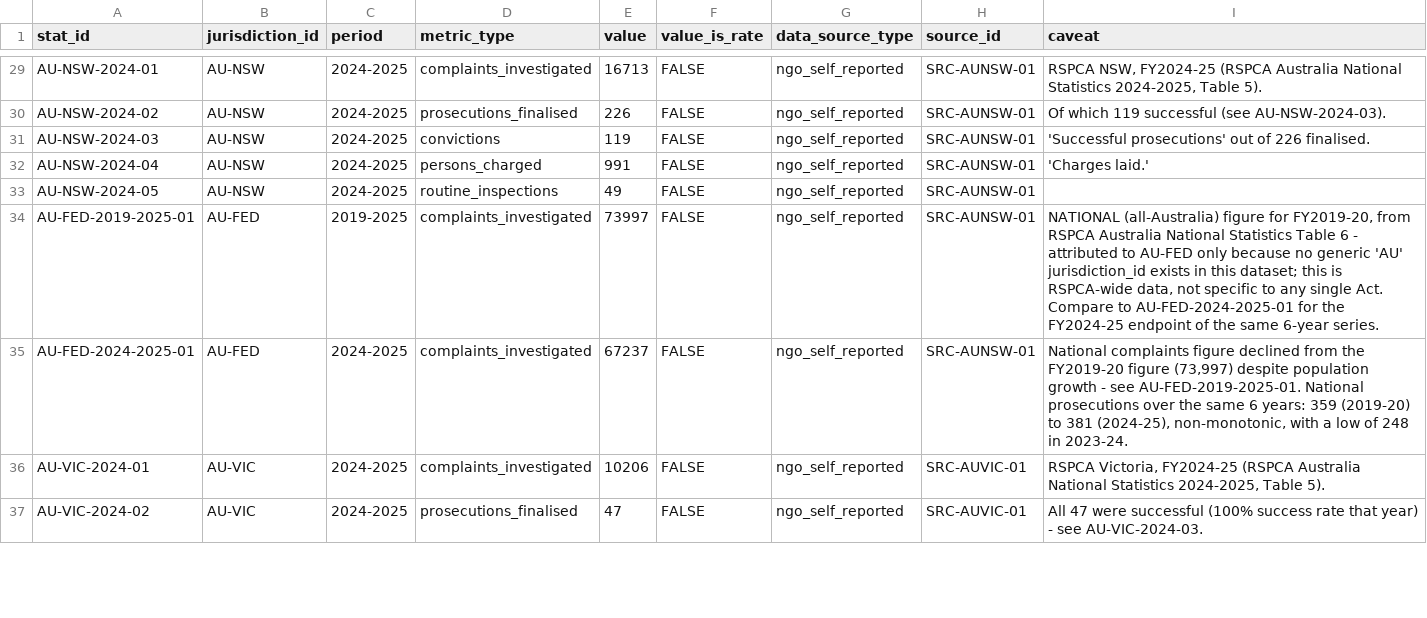
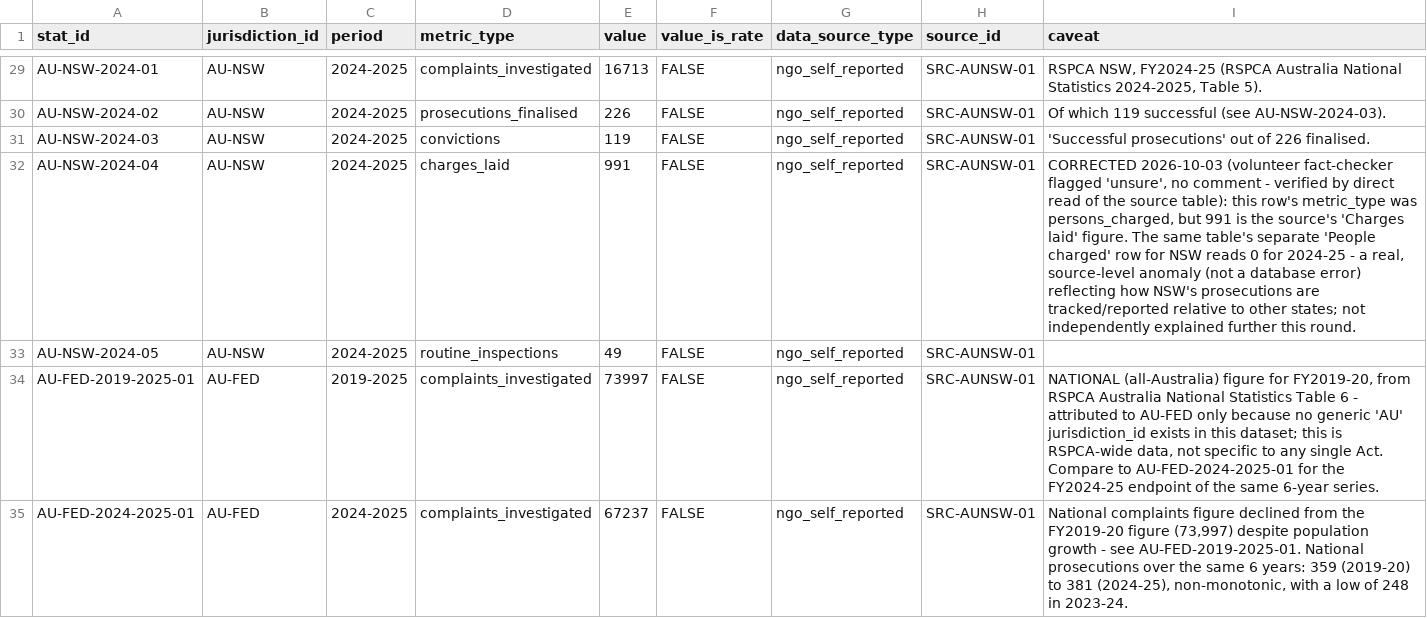
Before and after one commit to nanyi-deng/apld, a CSV file: data/enforcement_statistics.csv, drawn as a sheet; only a part is shown, gaps mark what is left out; the shorter side is filled out with more unchanged rows; the diff covers the shown part only.

```diff
--- a/data/enforcement_statistics.csv
+++ b/data/enforcement_statistics.csv
@@ -31,3 +31,3 @@ AU-NSW-2024-02,AU-NSW,2024-2025,prosecutions_finalised,226,FALSE,ngo_self_report
 AU-NSW-2024-03,AU-NSW,2024-2025,convictions,119,FALSE,ngo_self_reported,SRC-AUNSW-01,'Successful prosecutions' out of 226 finalised.
-AU-NSW-2024-04,AU-NSW,2024-2025,persons_charged,991,FALSE,ngo_self_reported,SRC-AUNSW-01,'Charges laid.'
+AU-NSW-2024-04,AU-NSW,2024-2025,charges_laid,991,FALSE,ngo_self_reported,SRC-AUNSW-01,"CORRECTED 2026-10-03 (volunteer fact-checker flagged 'unsure', no comment - verified by direct read of the source table): this row's metric_type was persons_charged, but 991 is the source's 'Charges laid' figure. The same table's separate 'People charged' row for NSW reads 0 for 2024-25 - a real, source-level anomaly (not a database error) reflecting how NSW's prosecutions are tracked/reported relative to other states; not independently explained further this round."
 AU-NSW-2024-05,AU-NSW,2024-2025,routine_inspections,49,FALSE,ngo_self_reported,SRC-AUNSW-01,
```
Also changed, not shown: 1 edited cell elsewhere in this file, data/sources.csv, docs/data_dictionary.csv.
